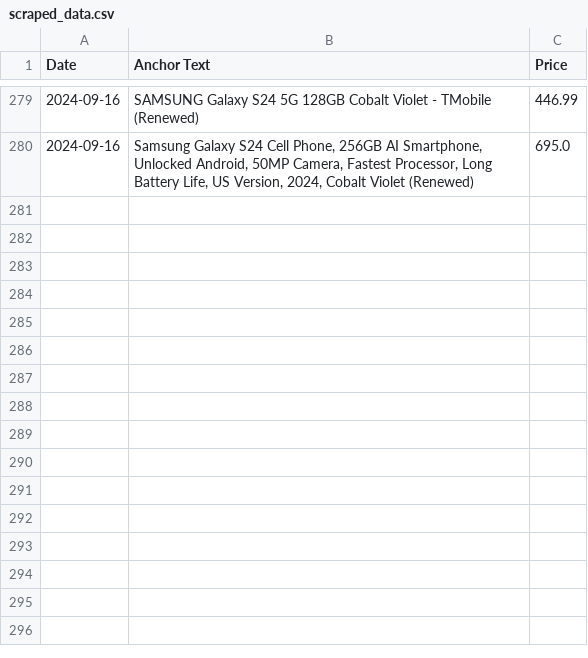
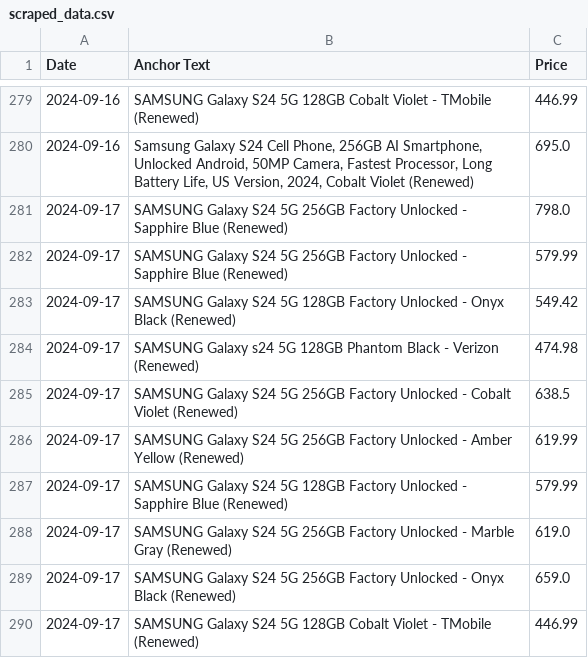
Before and after one commit to morilucas/camel, a CSV file: scraped_data.csv, drawn as a sheet; only a part is shown, gaps mark what is left out; the diff names each change by its address in the sheet, - before the commit and + after, or states it on an @@ line.

Commit message:
Automated commit with scraped data

```diff
--- a/scraped_data.csv
+++ b/scraped_data.csv
+row 281: 2024-09-17 | SAMSUNG Galaxy S24 5G 256GB Factory Unlocked - Sapphire Blue (Renewed) | 798.0
+row 282: 2024-09-17 | SAMSUNG Galaxy S24 5G 256GB Factory Unlocked - Sapphire Blue (Renewed) | 579.99
+row 283: 2024-09-17 | SAMSUNG Galaxy S24 5G 128GB Factory Unlocked - Onyx Black (Renewed) | 549.42
+row 284: 2024-09-17 | SAMSUNG Galaxy s24 5G 128GB Phantom Black - Verizon (Renewed) | 474.98
+row 285: 2024-09-17 | SAMSUNG Galaxy S24 5G 256GB Factory Unlocked - Cobalt Violet (Renewed) | 638.5
+row 286: 2024-09-17 | SAMSUNG Galaxy S24 5G 256GB Factory Unlocked - Amber Yellow (Renewed) | 619.99
+row 287: 2024-09-17 | SAMSUNG Galaxy S24 5G 128GB Factory Unlocked - Sapphire Blue (Renewed) | 579.99
+row 288: 2024-09-17 | SAMSUNG Galaxy S24 5G 256GB Factory Unlocked - Marble Gray (Renewed) | 619.0
+row 289: 2024-09-17 | SAMSUNG Galaxy S24 5G 256GB Factory Unlocked - Onyx Black (Renewed) | 659.0
+row 290: 2024-09-17 | SAMSUNG Galaxy S24 5G 128GB Cobalt Violet - TMobile (Renewed) | 446.99
```
Also changed, not shown: aggregated_data.csv.
